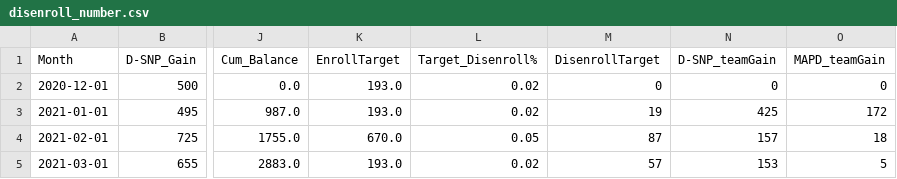
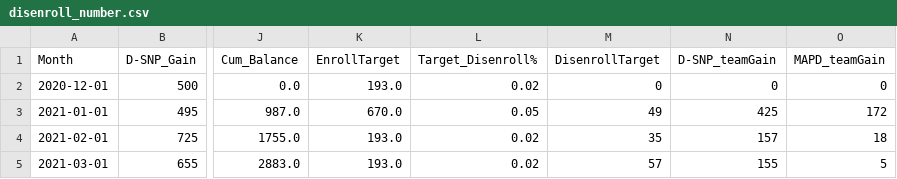
Before and after one commit to jimcphl/project1, a CSV file: disenroll_number.csv, drawn as a sheet; only a part is shown, gaps mark what is left out; the diff names each change by its address in the sheet, - before the commit and + after, or states it on an @@ line.

Commit message:
Add files via upload

```diff
--- a/disenroll_number.csv
+++ b/disenroll_number.csv
-K3 (EnrollTarget): 193.0
+K3 (EnrollTarget): 670.0
-L3 (Target_Disenroll%): 0.02
+L3 (Target_Disenroll%): 0.05
-M3 (DisenrollTarget): 19
+M3 (DisenrollTarget): 49
-K4 (EnrollTarget): 670.0
+K4 (EnrollTarget): 193.0
-L4 (Target_Disenroll%): 0.05
+L4 (Target_Disenroll%): 0.02
-M4 (DisenrollTarget): 87
+M4 (DisenrollTarget): 35
-N5 (D-SNP_teamGain): 153
+N5 (D-SNP_teamGain): 155
```
